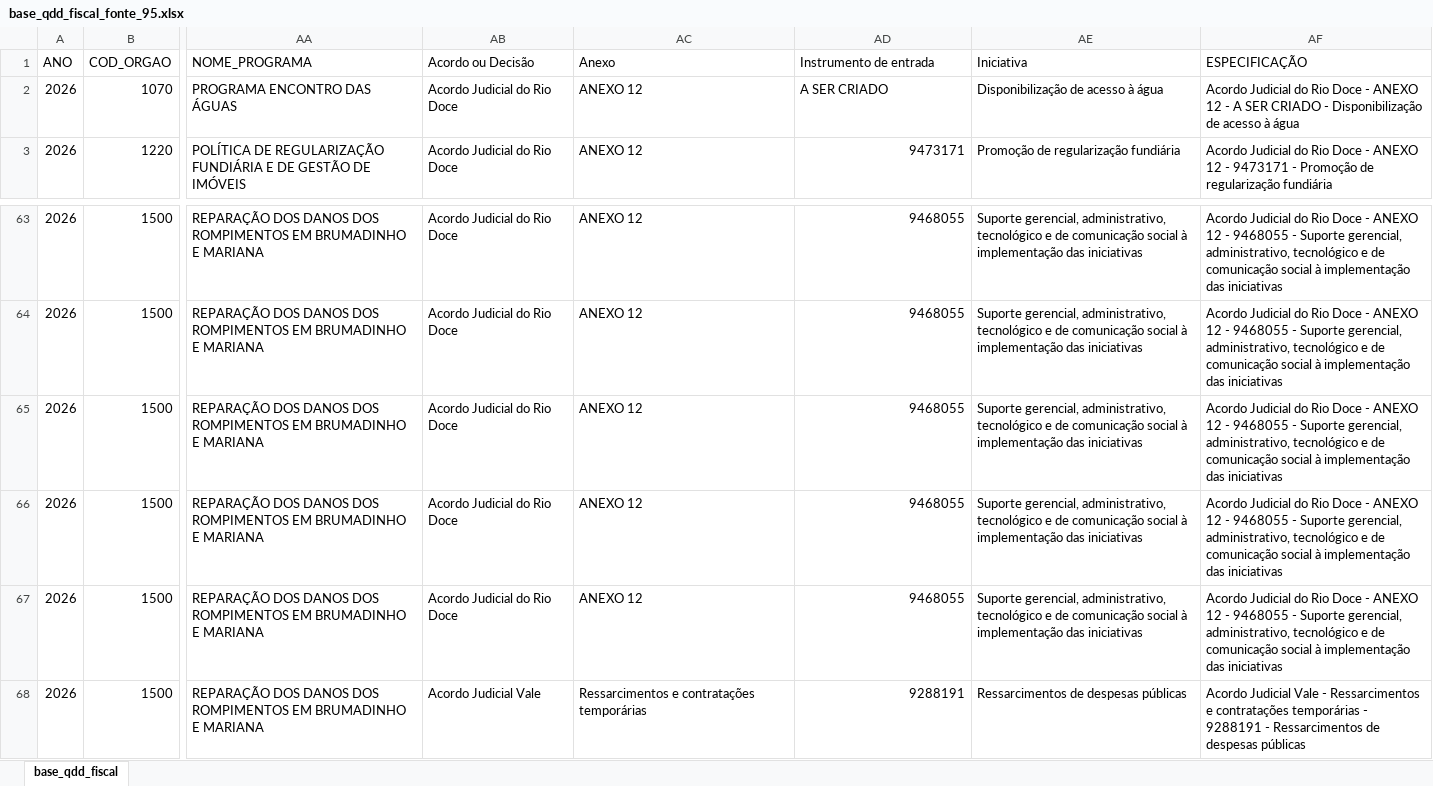
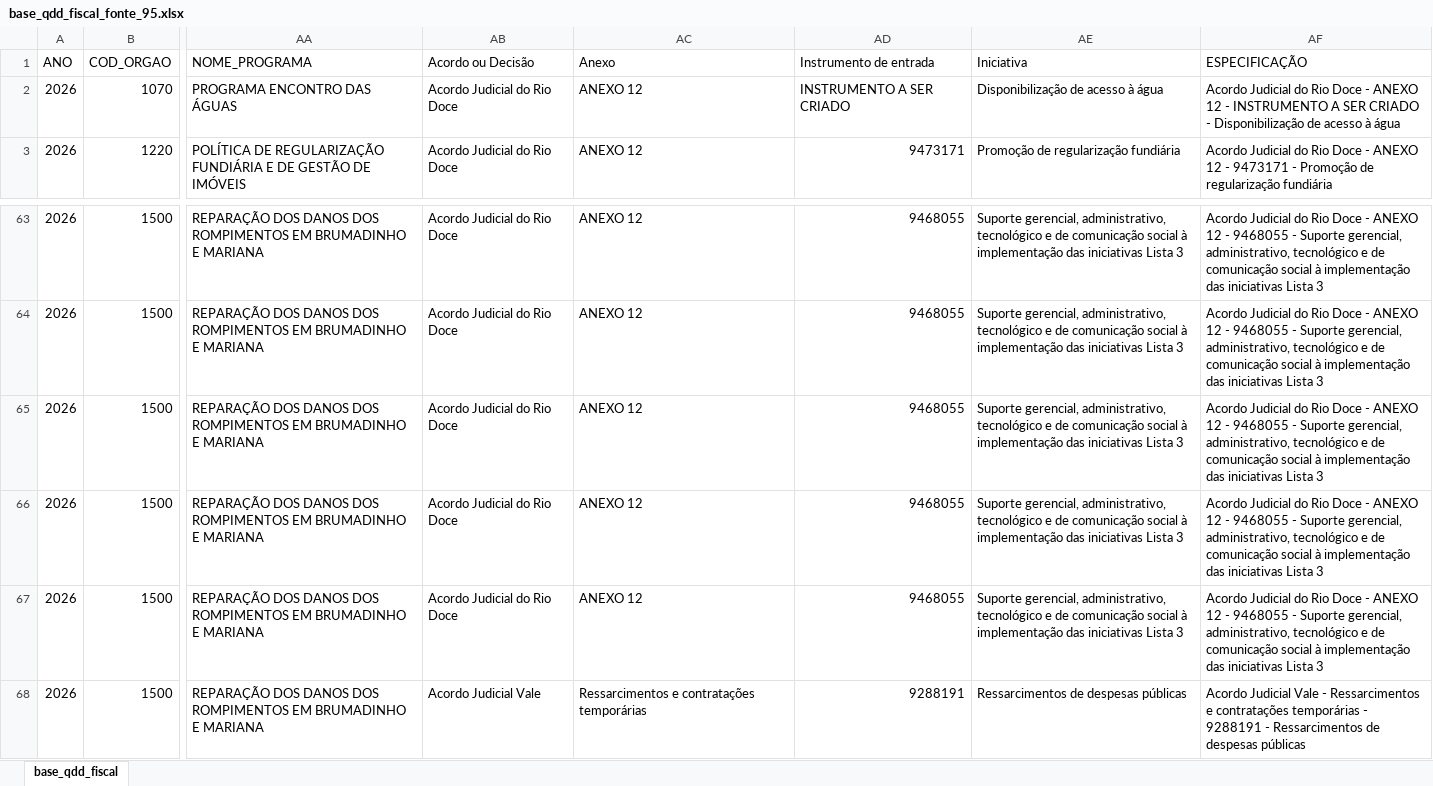
Before and after one commit to splor-mg/dados-qdd-fonte-95, an Excel workbook: data/base_qdd_fiscal_fonte_95.xlsx, sheet base_qdd_fiscal, drawn as a sheet; only a part is shown, gaps mark what is left out; values as stored, in another font and other column widths than the file's, no borders; the diff covers the shown part only; the diff names each change by its address in the sheet, - before the commit and + after, or states it on an @@ line.

```diff
--- a/data/base_qdd_fiscal_fonte_95.xlsx (sheet base_qdd_fiscal)
+++ b/data/base_qdd_fiscal_fonte_95.xlsx (sheet base_qdd_fiscal)
-AD2 (Instrumento de entrada): A SER CRIADO
+AD2 (Instrumento de entrada): INSTRUMENTO A SER CRIADO
-AF2 (ESPECIFICAÇÃO): …12 - A SER…
+AF2 (ESPECIFICAÇÃO): …12 - INSTRUMENTO A SER…
-AE63:AE67 (Iniciativa): …das iniciativas
+AE63:AE67 (Iniciativa): …das iniciativas Lista 3
-AF63:AF67 (ESPECIFICAÇÃO): …das iniciativas
+AF63:AF67 (ESPECIFICAÇÃO): …das iniciativas Lista 3
```
Also changed, not shown: 79 edited cells elsewhere in this sheet, data-raw/base_qdd_fiscal_fonte_95.xlsx, 1 other file.
